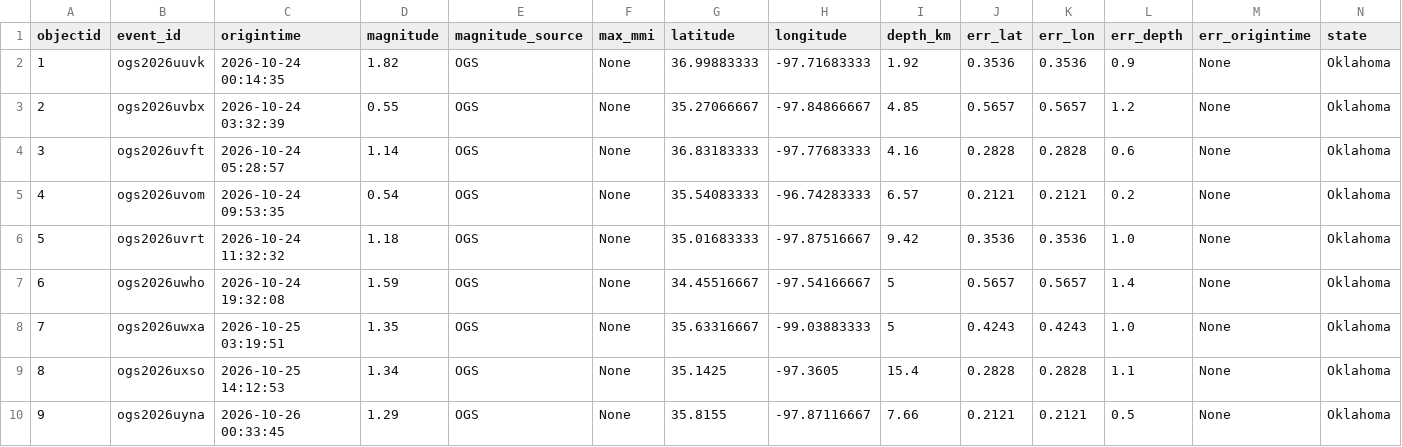
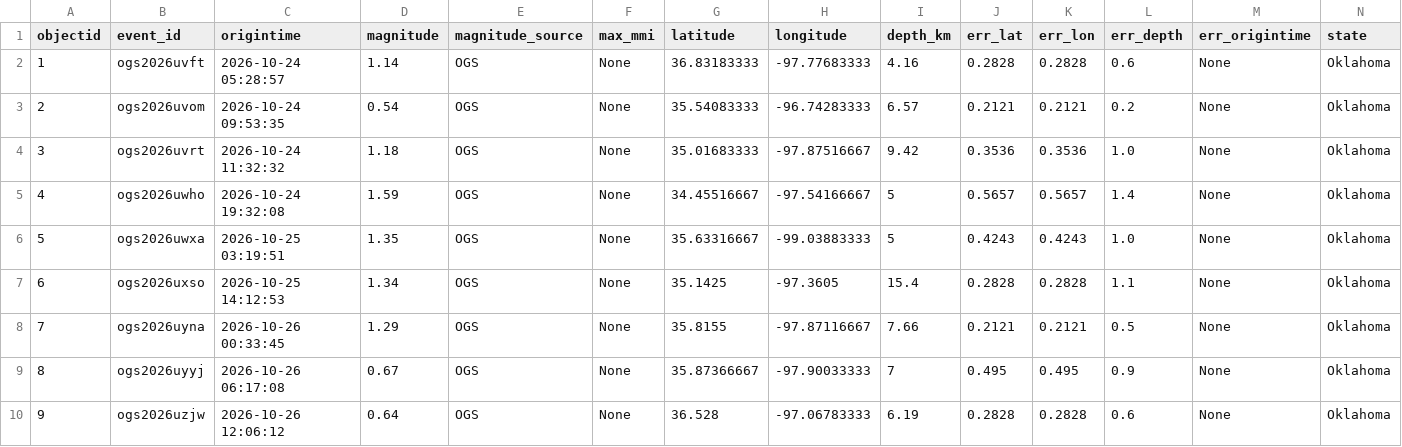
Before and after one commit to Hy-X/OGS_Catalog_Update, a CSV file: ogs_events_past_7days.csv, drawn as a sheet; only a part is shown; the shorter side is filled out with more unchanged rows; removed rows and columns are numbered as before the commit, all else as after; rows hold the shown columns only; the diff names each change by its address in the sheet, - before the commit and + after, or states it on an @@ line.

```diff
--- a/ogs_events_past_7days.csv
+++ b/ogs_events_past_7days.csv
-row 2: 1 | ogs2026uuvk | 2026-10-24 00:14:35 | 1.82 | OGS | None | 36.99883333 | -97.71683333 | 1.92 | 0.3536 | 0.3536 | 0.9 | None | Oklahoma
-row 3: 2 | ogs2026uvbx | 2026-10-24 03:32:39 | 0.55 | OGS | None | 35.27066667 | -97.84866667 | 4.85 | 0.5657 | 0.5657 | 1.2 | None | Oklahoma
@@ column A (objectid) renumbered from row 2 down @@
```
Also changed, not shown: ogs_events_past_30days.csv, 1 other file.
